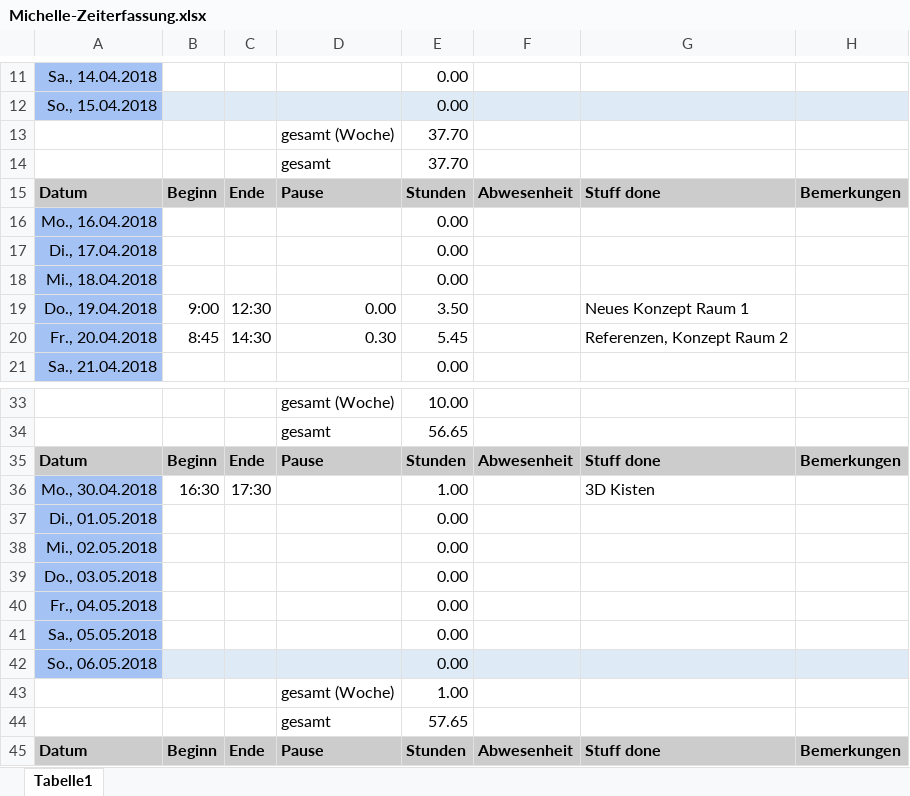
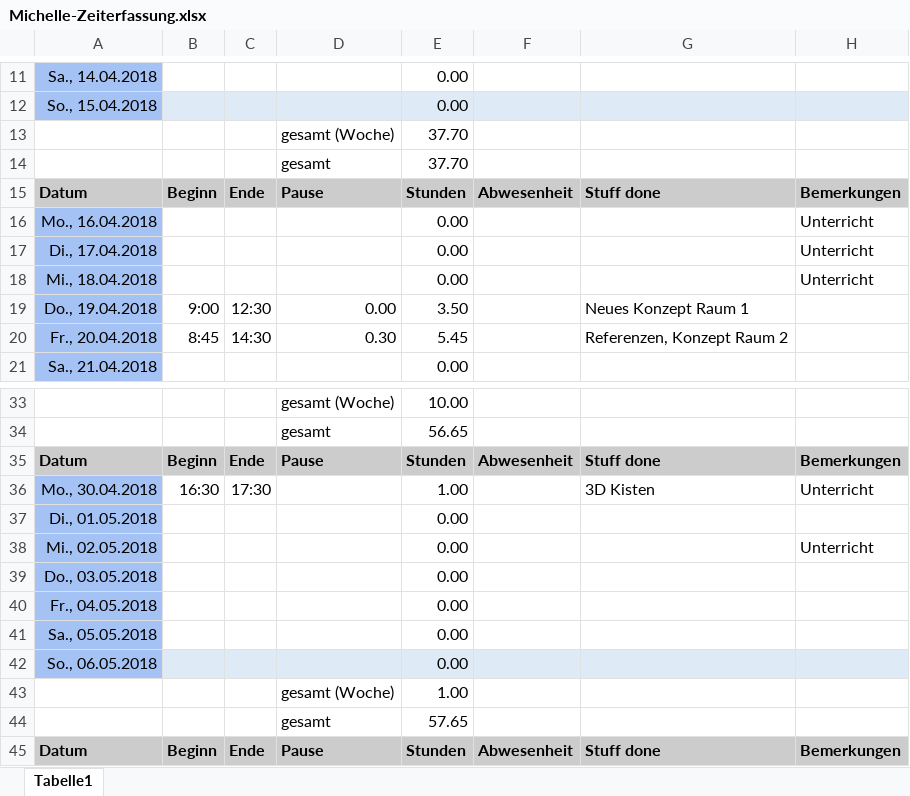
Before and after one commit to ArtjomProGrammer/Voodoo, an Excel workbook: _WIP/Michelle/Michelle-Zeiterfassung.xlsx, sheet Tabelle1, drawn as a sheet; only a part is shown, gaps mark what is left out; values as stored, in another font and other column widths than the file's, no borders; the diff names each change by its address in the sheet, - before the commit and + after, or states it on an @@ line.

Commit message:
zeiterfassung

```diff
--- a/_WIP/Michelle/Michelle-Zeiterfassung.xlsx (sheet Tabelle1)
+++ b/_WIP/Michelle/Michelle-Zeiterfassung.xlsx (sheet Tabelle1)
-H16:H18: (empty)
+H16:H18: Unterricht
-H36: (empty)
+H36: Unterricht
-H38: (empty)
+H38: Unterricht
```
